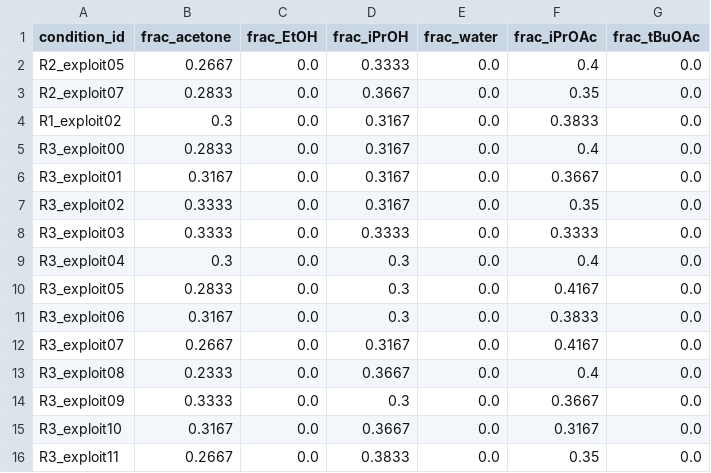
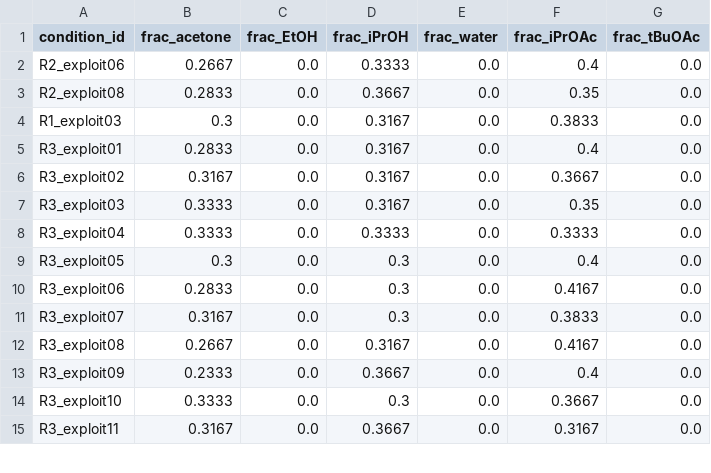
Before and after one commit to zahmiriajoh/SwissSigma-SDLhack, a CSV file: SDL_BO/examples/suggestions_round3.csv, drawn as a sheet; only a part is shown; the diff covers the shown part only.

```diff
--- a/SDL_BO/examples/suggestions_round3.csv
+++ b/SDL_BO/examples/suggestions_round3.csv
@@ -1,16 +1,15 @@
 condition_id,frac_acetone,frac_EtOH,frac_iPrOH,frac_water,frac_iPrOAc,frac_tBuOAc
-R2_exploit05,0.2667,0.0,0.3333,0.0,0.4,0.0
-R2_exploit07,0.2833,0.0,0.3667,0.0,0.35,0.0
-R1_exploit02,0.3,0.0,0.3167,0.0,0.3833,0.0
-R3_exploit00,0.2833,0.0,0.3167,0.0,0.4,0.0
-R3_exploit01,0.3167,0.0,0.3167,0.0,0.3667,0.0
-R3_exploit02,0.3333,0.0,0.3167,0.0,0.35,0.0
-R3_exploit03,0.3333,0.0,0.3333,0.0,0.3333,0.0
-R3_exploit04,0.3,0.0,0.3,0.0,0.4,0.0
-R3_exploit05,0.2833,0.0,0.3,0.0,0.4167,0.0
-R3_exploit06,0.3167,0.0,0.3,0.0,0.3833,0.0
-R3_exploit07,0.2667,0.0,0.3167,0.0,0.4167,0.0
-R3_exploit08,0.2333,0.0,0.3667,0.0,0.4,0.0
-R3_exploit09,0.3333,0.0,0.3,0.0,0.3667,0.0
-R3_exploit10,0.3167,0.0,0.3667,0.0,0.3167,0.0
-R3_exploit11,0.2667,0.0,0.3833,0.0,0.35,0.0
+R2_exploit06,0.2667,0.0,0.3333,0.0,0.4,0.0
+R2_exploit08,0.2833,0.0,0.3667,0.0,0.35,0.0
+R1_exploit03,0.3,0.0,0.3167,0.0,0.3833,0.0
+R3_exploit01,0.2833,0.0,0.3167,0.0,0.4,0.0
+R3_exploit02,0.3167,0.0,0.3167,0.0,0.3667,0.0
+R3_exploit03,0.3333,0.0,0.3167,0.0,0.35,0.0
+R3_exploit04,0.3333,0.0,0.3333,0.0,0.3333,0.0
+R3_exploit05,0.3,0.0,0.3,0.0,0.4,0.0
+R3_exploit06,0.2833,0.0,0.3,0.0,0.4167,0.0
+R3_exploit07,0.3167,0.0,0.3,0.0,0.3833,0.0
+R3_exploit08,0.2667,0.0,0.3167,0.0,0.4167,0.0
+R3_exploit09,0.2333,0.0,0.3667,0.0,0.4,0.0
+R3_exploit10,0.3333,0.0,0.3,0.0,0.3667,0.0
+R3_exploit11,0.3167,0.0,0.3667,0.0,0.3167,0.0
```
Also changed, not shown: 1 added row and 8 edited cells elsewhere in this file, SDL_BO/examples/bo_dataset.csv, SDL_BO/examples/bo_dataset_shared.csv, 3 other files.
